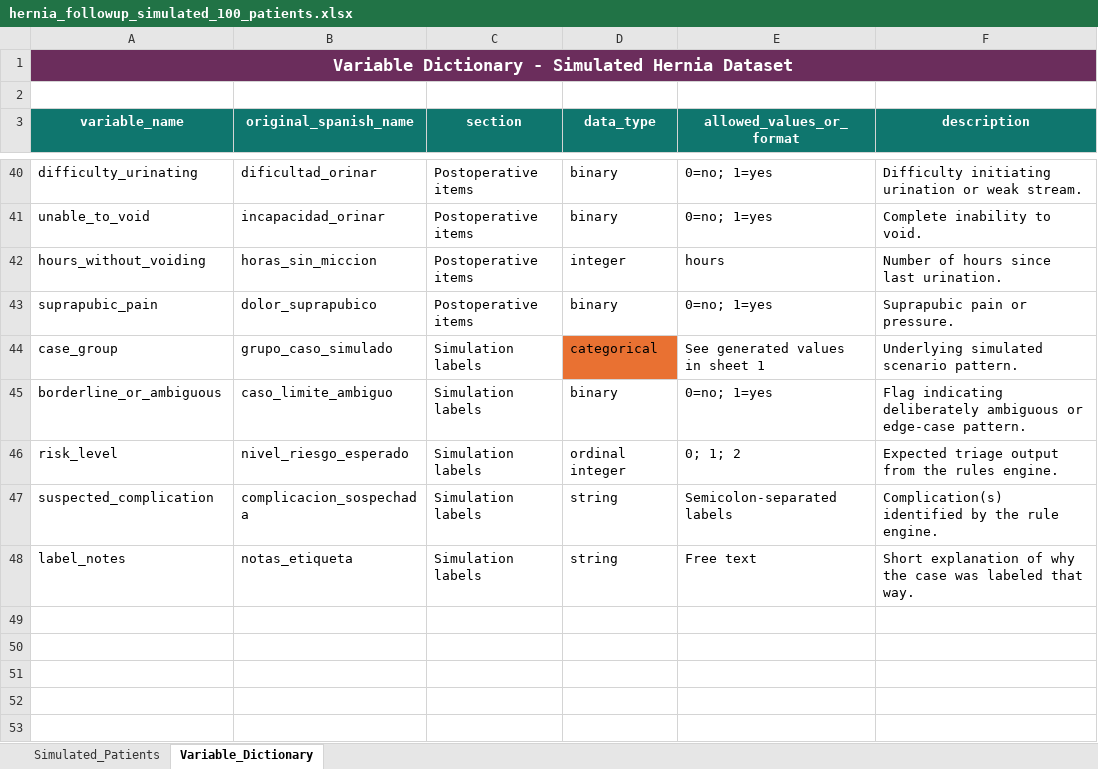
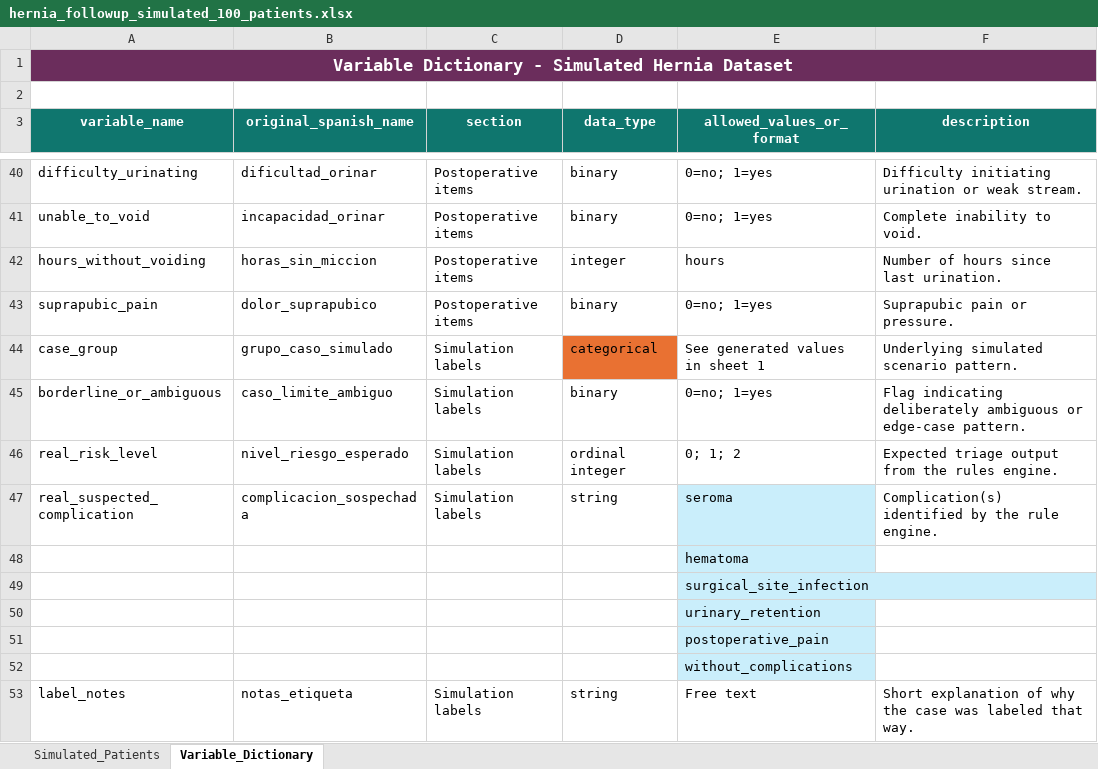
Before and after one commit to fuengomlara/Hernia_followup, an Excel workbook: hernia_followup_simulated_100_patients.xlsx, sheet Variable_Dictionary, drawn as a sheet; only a part is shown, gaps mark what is left out; values as stored, in another font and other column widths than the file's, no borders; the diff names each change by its address in the sheet, - before the commit and + after, or states it on an @@ line.

```diff
--- a/hernia_followup_simulated_100_patients.xlsx (sheet Variable_Dictionary)
+++ b/hernia_followup_simulated_100_patients.xlsx (sheet Variable_Dictionary)
-A46 (variable_name): risk_level
+A46 (variable_name): real_risk_level
-A47 (variable_name): suspected_complication
+A47 (variable_name): real_suspected_complication
-E47 (allowed_values_or_format): Semicolon-separated labels
+E47 (allowed_values_or_format): seroma
-E47 fill: none
+E47 fill: #CAEEFB
+row 48:  |  |  |  | hematoma
+row 49:  |  |  |  | surgical_site_infection
+row 50:  |  |  |  | urinary_retention
+row 51:  |  |  |  | postoperative_pain
+row 52:  |  |  |  | without_complications
```
Also changed, not shown: sheet Simulated_Patients.
